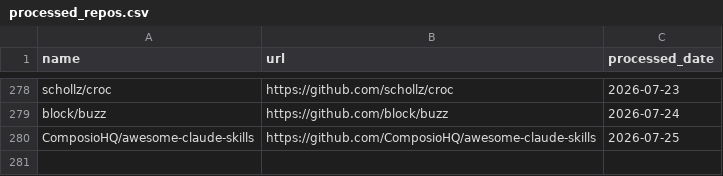
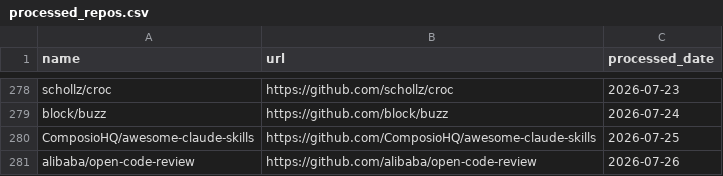
Before and after one commit to veyvin/onedaygithub, a CSV file: processed_repos.csv, drawn as a sheet; only a part is shown, gaps mark what is left out.

```diff
--- a/processed_repos.csv
+++ b/processed_repos.csv
@@ -280 +280,2 @@ block/buzz,https://github.com/block/buzz,2026-07-24
 ComposioHQ/awesome-claude-skills,https://github.com/ComposioHQ/awesome-claude-skills,2026-07-25
+alibaba/open-code-review,https://github.com/alibaba/open-code-review,2026-07-26
```
